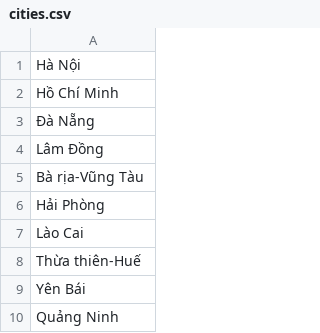
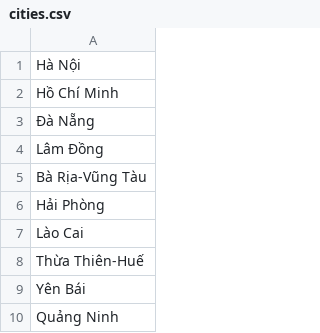
Before and after one commit to sihcpro/-Travel-Recommendation-Web-Backend, a CSV file: db/cities.csv, drawn as a sheet; only a part is shown.

```diff
--- a/db/cities.csv
+++ b/db/cities.csv
@@ -4,6 +4,6 @@ Hồ Chí Minh,
 Lâm Đồng,
-Bà rịa-Vũng Tàu,
+Bà Rịa-Vũng Tàu,
 Hải Phòng,
 Lào Cai,
-Thừa thiên-Huế,
+Thừa Thiên-Huế,
 Yên Bái,
```
Also changed, not shown: 12 other files.
